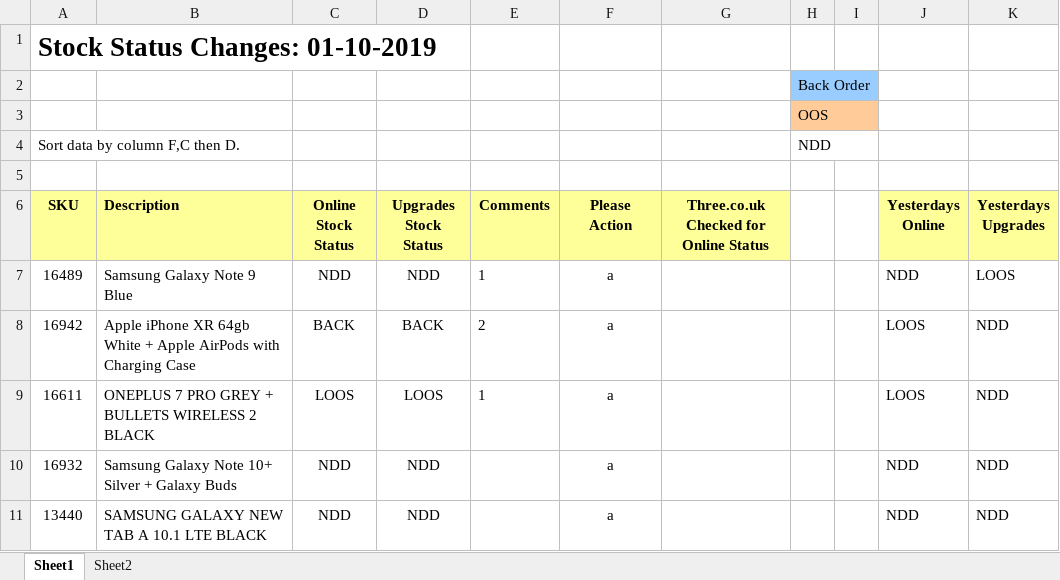
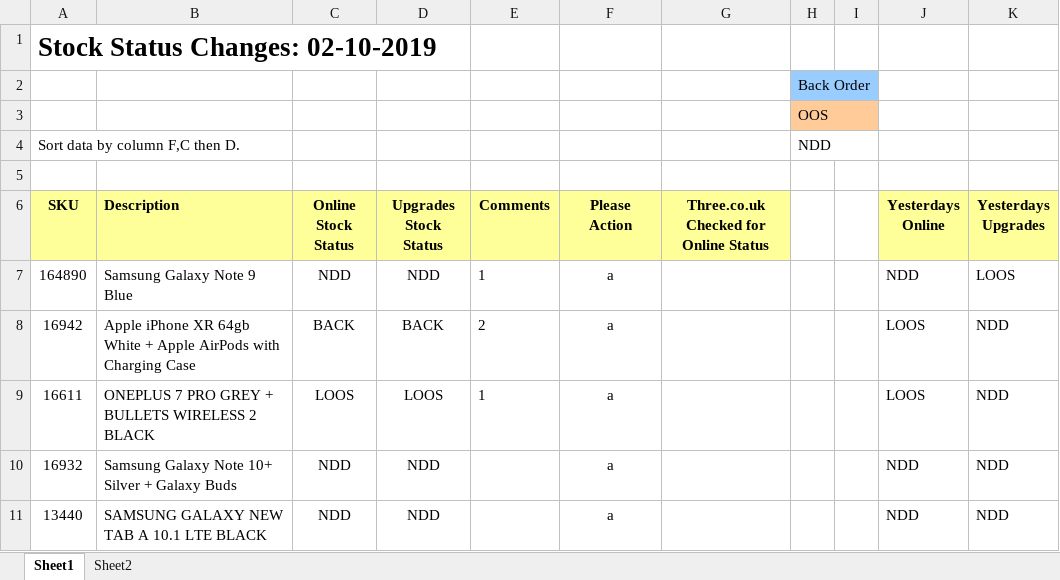
Before and after one commit to suryareddy9983/StocksAuto, an Excel workbook: StocksAuto/Excel/TestData.xlsx, sheet Sheet1, drawn as a sheet; values as stored, in another font and other column widths than the file's, no borders; conditional formats not drawn; the diff names each change by its address in the sheet, - before the commit and + after, or states it on an @@ line.

```diff
--- a/StocksAuto/Excel/TestData.xlsx (sheet Sheet1)
+++ b/StocksAuto/Excel/TestData.xlsx (sheet Sheet1)
-A1 (SKU): Stock Status Changes: 01-10-2019
+A1 (SKU): Stock Status Changes: 02-10-2019
-A7 (SKU): 16489
+A7 (SKU): 164890
```
Also changed, not shown: StocksAuto/Excel/urls.xlsx, 2 other files.
